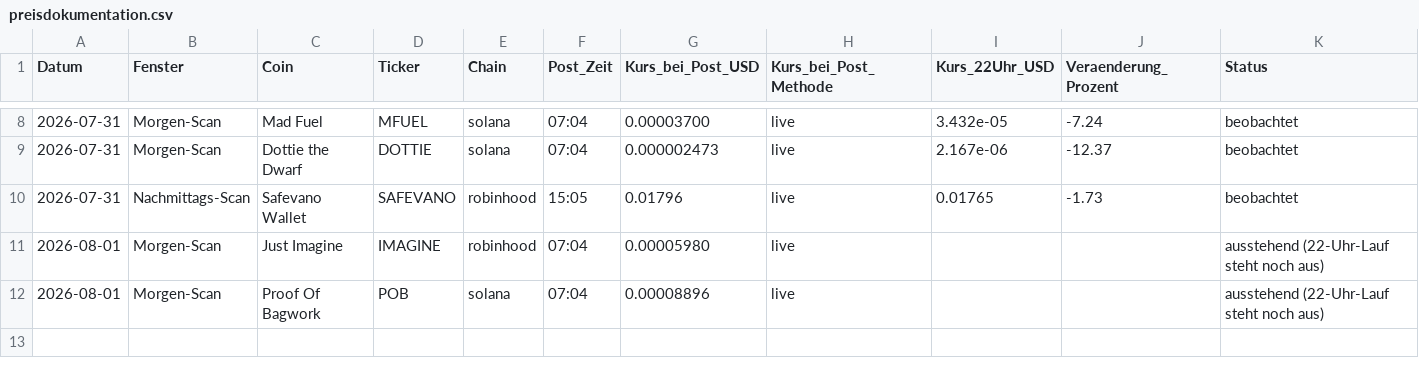
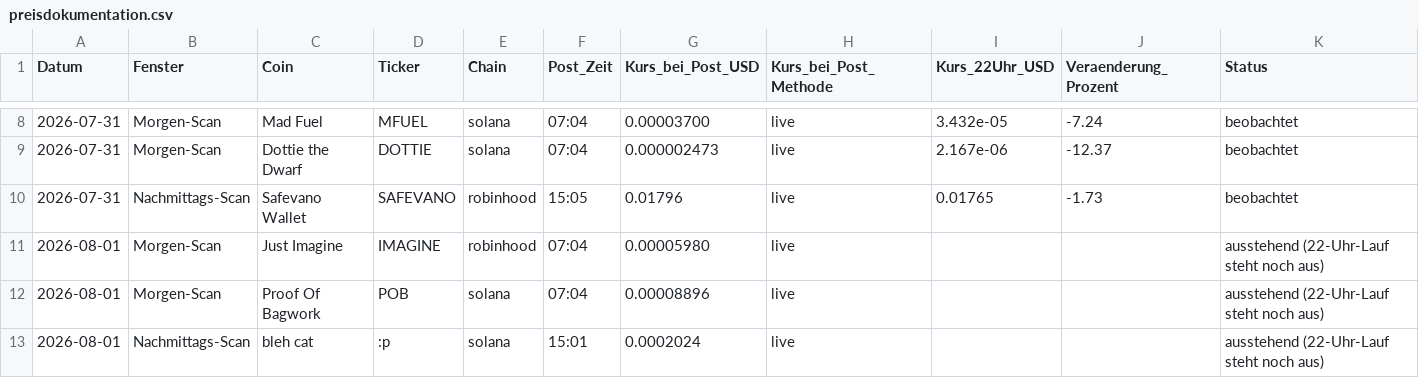
Before and after one commit to qubicminer2026-cyber/tiny-cap-monitor, a CSV file: preisdokumentation.csv, drawn as a sheet; only a part is shown, gaps mark what is left out.

Commit message:
Nachmittags-Scan 2026-08-01 15:01: bleh cat (+8.35%) im Zielkorridor

```diff
--- a/preisdokumentation.csv
+++ b/preisdokumentation.csv
@@ -12 +12,2 @@ Datum,Fenster,Coin,Ticker,Chain,Post_Zeit,Kurs_bei_Post_USD,Kurs_bei_Post_Method
 2026-08-01,Morgen-Scan,Proof Of Bagwork,POB,solana,07:04,0.00008896,live,,,ausstehend (22-Uhr-Lauf steht noch aus)
+2026-08-01,Nachmittags-Scan,bleh cat,:p,solana,15:01,0.0002024,live,,,ausstehend (22-Uhr-Lauf steht noch aus)
```
Also changed, not shown: 2 other files.
